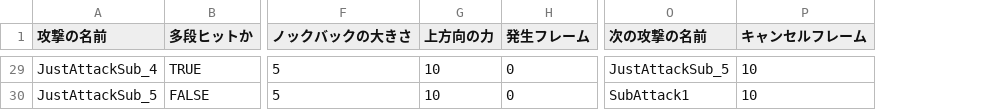
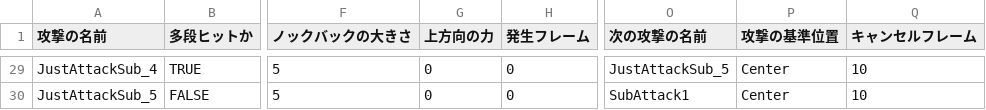
Before and after one commit to lovecap7/NierGame, a CSV file: Project/Data/CSV/Player/PlayerAttackData.csv, drawn as a sheet; only a part is shown, gaps mark what is left out; the diff covers the shown part only; the diff names each change by its address in the sheet, - before the commit and + after, or states it on an @@ line.

```diff
--- a/Project/Data/CSV/Player/PlayerAttackData.csv
+++ b/Project/Data/CSV/Player/PlayerAttackData.csv
+column P (攻撃の基準位置), rows 29-30: Center | Center
-G29:G30 (上方向の力): 10
+G29:G30 (上方向の力): 0
```
Also changed, not shown: 42 edited cells elsewhere in this file, Project/Data/CSV/Enemy/Robot1/Robot1AttackData.csv, Project/Data/CSV/Player/PodAttackData.csv, 27 other files.
